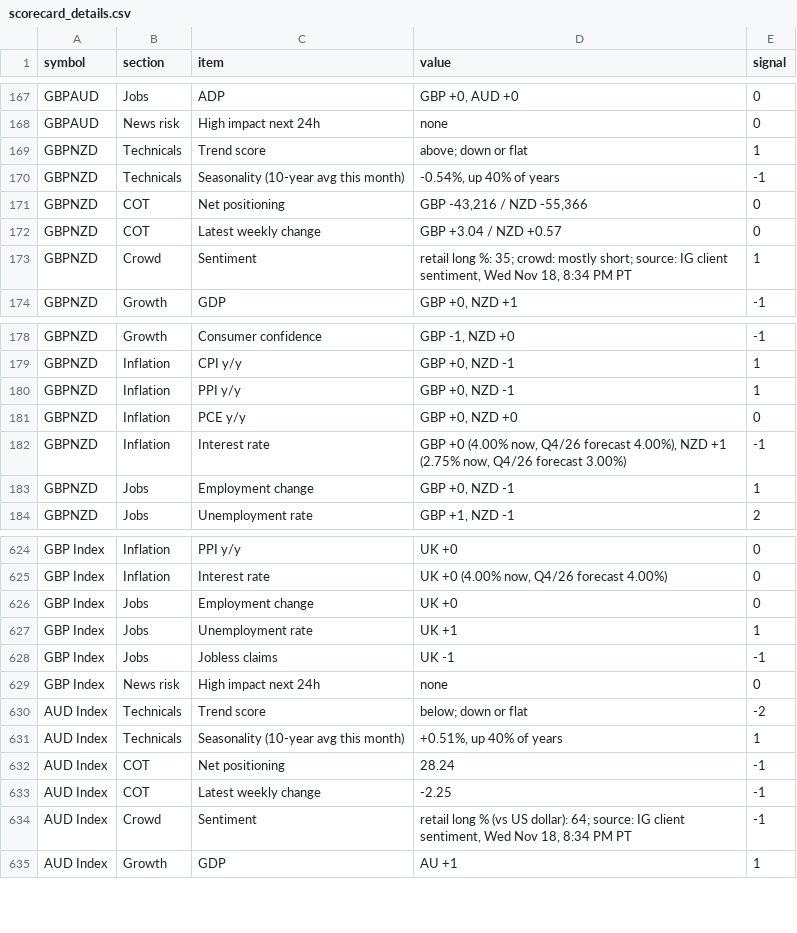
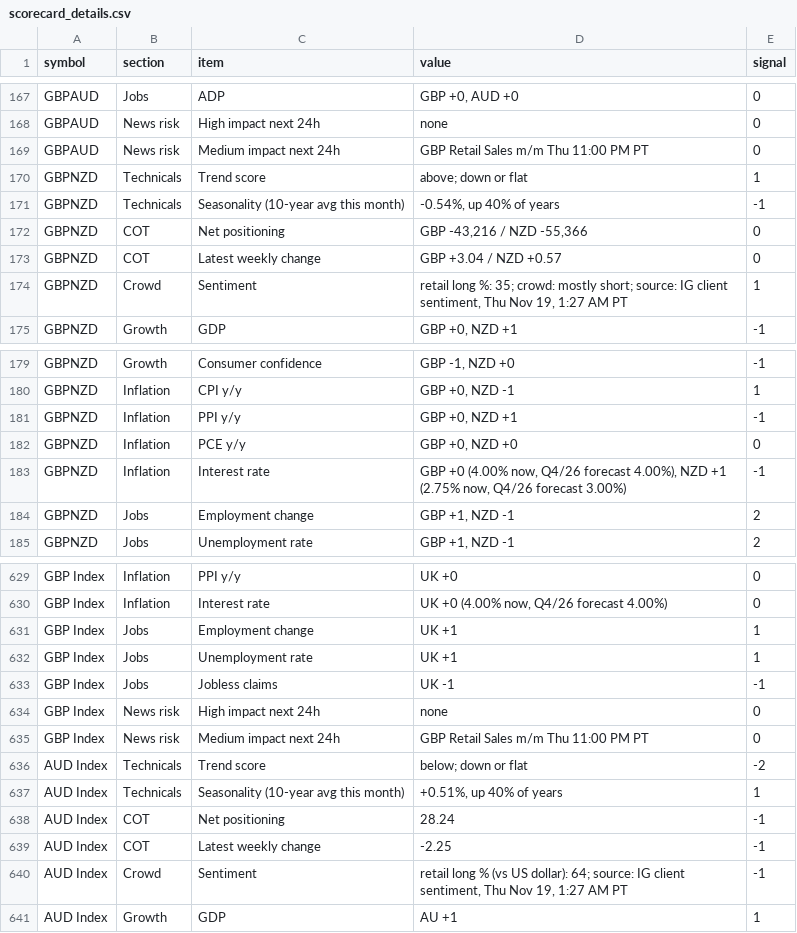
Before and after one commit to PatelNicknp/nicks-edge-dashboard, a CSV file: output/scorecard_details.csv, drawn as a sheet; only a part is shown, gaps mark what is left out; the diff covers the shown part only.

```diff
--- a/output/scorecard_details.csv
+++ b/output/scorecard_details.csv
@@ -168,2 +168,3 @@ GBPAUD,Jobs,ADP,"GBP +0, AUD +0",0
 GBPAUD,News risk,High impact next 24h,none,0
+GBPAUD,News risk,Medium impact next 24h,GBP Retail Sales m/m Thu 11:00 PM PT,0
 GBPNZD,Technicals,Trend score,above; down or flat,1
@@ -172,3 +173,3 @@ GBPNZD,COT,Net positioning,"GBP -43,216 / NZD -55,366",0
 GBPNZD,COT,Latest weekly change,GBP +3.04 / NZD +0.57,0
-GBPNZD,Crowd,Sentiment,"retail long %: 35; crowd: mostly short; source: IG client sentiment, Wed Nov 18, 8:34 PM PT",1
+GBPNZD,Crowd,Sentiment,"retail long %: 35; crowd: mostly short; source: IG client sentiment, Thu Nov 19, 1:27 AM PT",1
 GBPNZD,Growth,GDP,"GBP +0, NZD +1",-1
@@ -179,6 +180,6 @@ GBPNZD,Growth,Consumer confidence,"GBP -1, NZD +0",-1
 GBPNZD,Inflation,CPI y/y,"GBP +0, NZD -1",1
-GBPNZD,Inflation,PPI y/y,"GBP +0, NZD -1",1
+GBPNZD,Inflation,PPI y/y,"GBP +0, NZD +1",-1
 GBPNZD,Inflation,PCE y/y,"GBP +0, NZD +0",0
 GBPNZD,Inflation,Interest rate,"GBP +0 (4.00% now, Q4/26 forecast 4.00%), NZD +1 (2.75% now, Q4/26 forecast 3.00%)",-1
-GBPNZD,Jobs,Employment change,"GBP +0, NZD -1",1
+GBPNZD,Jobs,Employment change,"GBP +1, NZD -1",2
 GBPNZD,Jobs,Unemployment rate,"GBP +1, NZD -1",2
@@ -625,3 +630,3 @@ GBP Index,Inflation,PPI y/y,UK +0,0
 GBP Index,Inflation,Interest rate,"UK +0 (4.00% now, Q4/26 forecast 4.00%)",0
-GBP Index,Jobs,Employment change,UK +0,0
+GBP Index,Jobs,Employment change,UK +1,1
 GBP Index,Jobs,Unemployment rate,UK +1,1
@@ -629,2 +634,3 @@ GBP Index,Jobs,Jobless claims,UK -1,-1
 GBP Index,News risk,High impact next 24h,none,0
+GBP Index,News risk,Medium impact next 24h,GBP Retail Sales m/m Thu 11:00 PM PT,0
 AUD Index,Technicals,Trend score,below; down or flat,-2
@@ -633,3 +639,3 @@ AUD Index,COT,Net positioning,28.24,-1
 AUD Index,COT,Latest weekly change,-2.25,-1
-AUD Index,Crowd,Sentiment,"retail long % (vs US dollar): 64; source: IG client sentiment, Wed Nov 18, 8:34 PM PT",-1
+AUD Index,Crowd,Sentiment,"retail long % (vs US dollar): 64; source: IG client sentiment, Thu Nov 19, 1:27 AM PT",-1
 AUD Index,Growth,GDP,AU +1,1
```
Also changed, not shown: 4 added rows and 95 edited cells elsewhere in this file, output/ai_method.csv, output/news_risk.csv, 39 other files.
